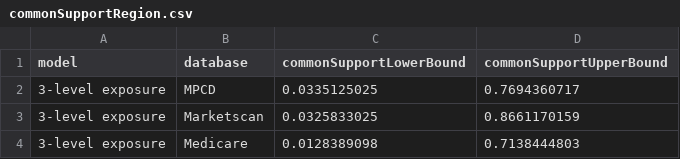
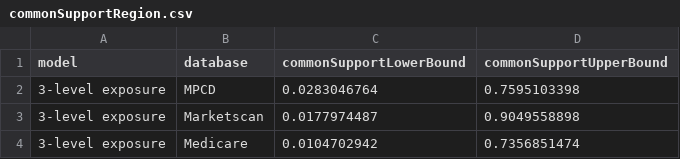
Before and after one commit to benjamin-chan/AS, a CSV file: data/processed/commonSupportRegion.csv, drawn as a sheet.

```diff
--- a/data/processed/commonSupportRegion.csv
+++ b/data/processed/commonSupportRegion.csv
@@ -1,4 +1,4 @@
 model,database,commonSupportLowerBound,commonSupportUpperBound
-3-level exposure,MPCD,0.0335125025,0.7694360717
-3-level exposure,Marketscan,0.0325833025,0.8661170159
-3-level exposure,Medicare,0.0128389098,0.7138444803
+3-level exposure,MPCD,0.0283046764,0.7595103398
+3-level exposure,Marketscan,0.0177974487,0.9049558898
+3-level exposure,Medicare,0.0104702942,0.7356851474
```
Also changed, not shown: data/processed/contentsWorkingDatasets.csv, data/processed/psBetas.csv, 5 other files.
